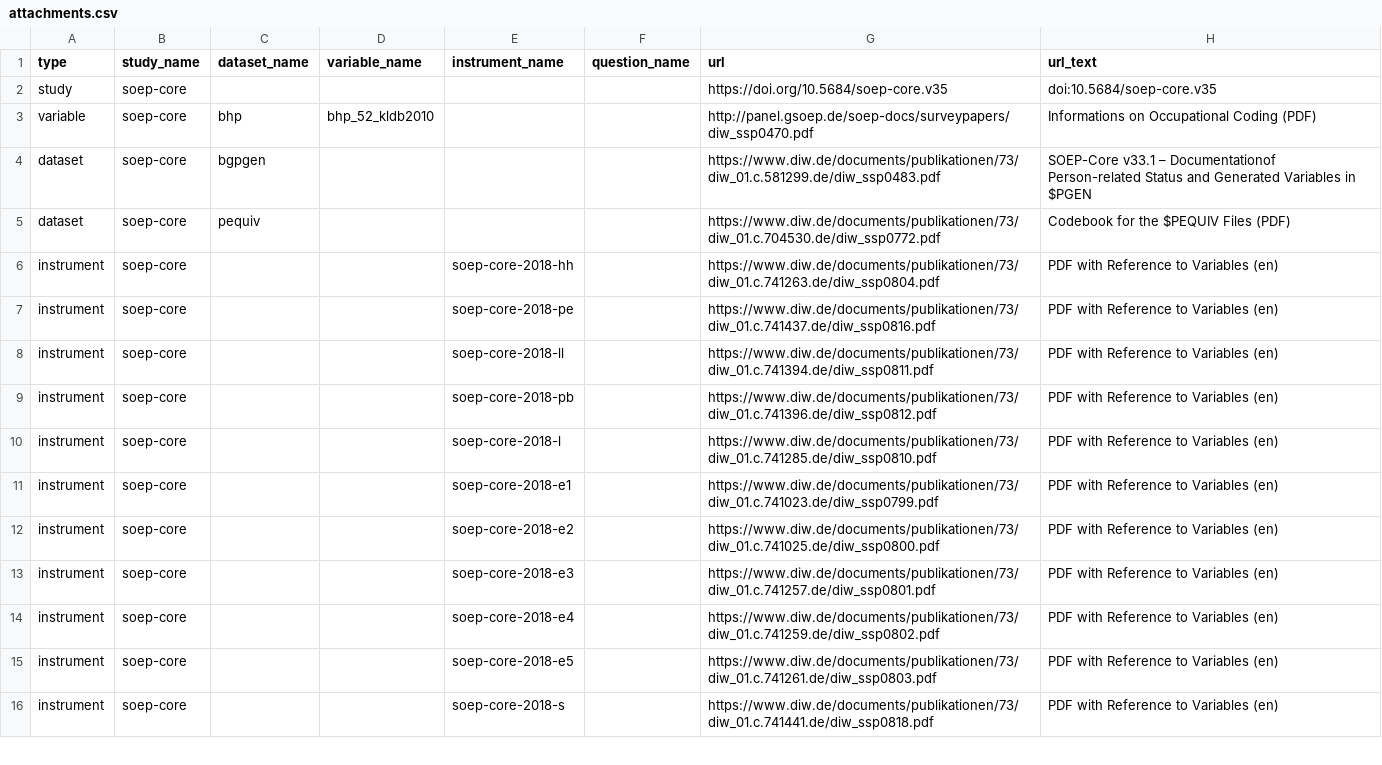
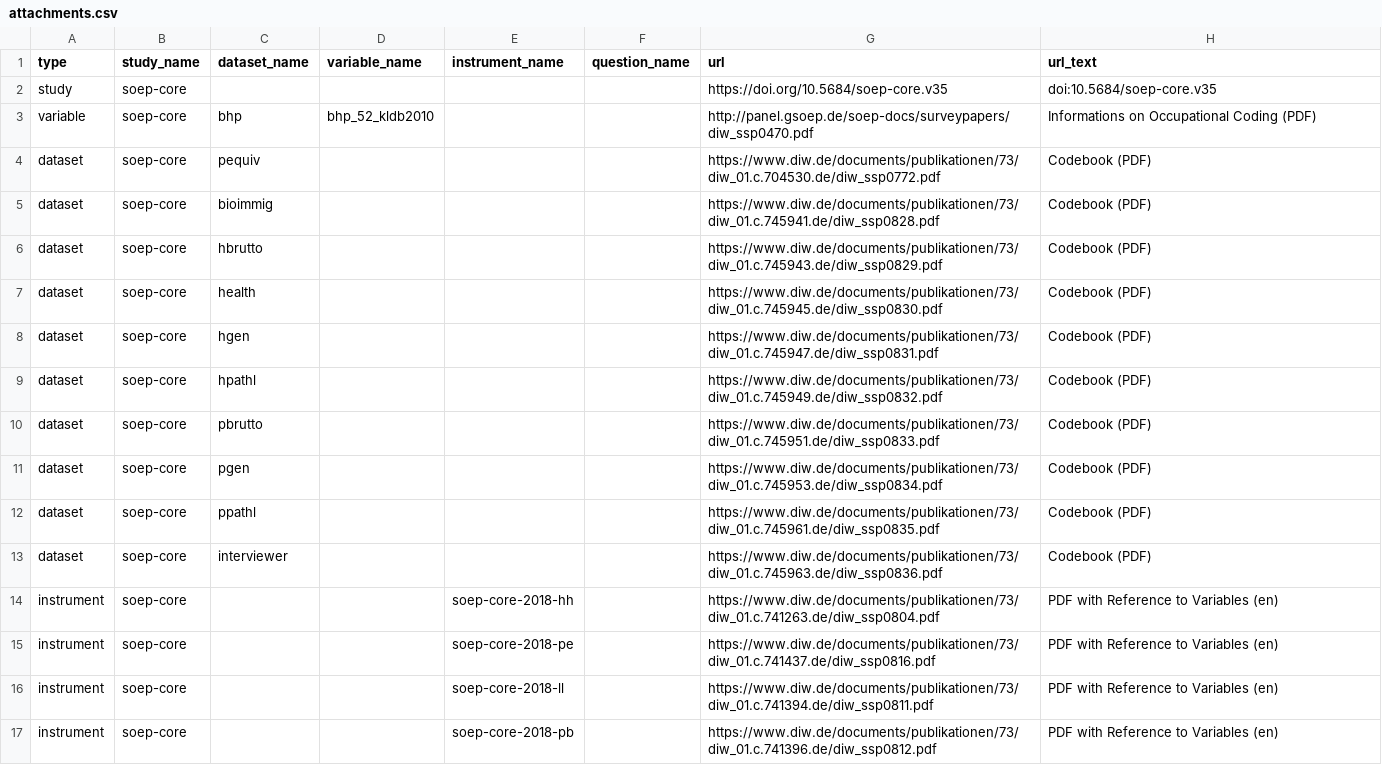
Before and after one commit to paneldata/soep-core, a CSV file: metadata/attachments.csv, drawn as a sheet; only a part is shown; the shorter side is filled out with more unchanged rows.

Commit message:
ergänze codebooks der v35

```diff
--- a/metadata/attachments.csv
+++ b/metadata/attachments.csv
@@ -3,4 +3,12 @@ study,soep-core,,,,,https://doi.org/10.5684/soep-core.v35,doi:10.5684/soep-core.
 variable,soep-core,bhp,bhp_52_kldb2010,,,http://panel.gsoep.de/soep-docs/surveypapers/diw_ssp0470.pdf,Informations on Occupational Coding (PDF)
-dataset,soep-core,bgpgen,,,,https://www.diw.de/documents/publikationen/73/diw_01.c.581299.de/diw_ssp0483.pdf,SOEP-Core v33.1 – Documentationof Person-related Status and Generated Variables in $PGEN
-dataset,soep-core,pequiv,,,,https://www.diw.de/documents/publikationen/73/diw_01.c.704530.de/diw_ssp0772.pdf,Codebook for the $PEQUIV Files (PDF)
+dataset,soep-core,pequiv,,,,https://www.diw.de/documents/publikationen/73/diw_01.c.704530.de/diw_ssp0772.pdf,Codebook (PDF)
+dataset,soep-core,bioimmig,,,,https://www.diw.de/documents/publikationen/73/diw_01.c.745941.de/diw_ssp0828.pdf,Codebook (PDF)
+dataset,soep-core,hbrutto,,,,https://www.diw.de/documents/publikationen/73/diw_01.c.745943.de/diw_ssp0829.pdf,Codebook (PDF)
+dataset,soep-core,health,,,,https://www.diw.de/documents/publikationen/73/diw_01.c.745945.de/diw_ssp0830.pdf,Codebook (PDF)
+dataset,soep-core,hgen,,,,https://www.diw.de/documents/publikationen/73/diw_01.c.745947.de/diw_ssp0831.pdf,Codebook (PDF)
+dataset,soep-core,hpathl,,,,https://www.diw.de/documents/publikationen/73/diw_01.c.745949.de/diw_ssp0832.pdf,Codebook (PDF)
+dataset,soep-core,pbrutto,,,,https://www.diw.de/documents/publikationen/73/diw_01.c.745951.de/diw_ssp0833.pdf,Codebook (PDF)
+dataset,soep-core,pgen,,,,https://www.diw.de/documents/publikationen/73/diw_01.c.745953.de/diw_ssp0834.pdf,Codebook (PDF)
+dataset,soep-core,ppathl,,,,https://www.diw.de/documents/publikationen/73/diw_01.c.745961.de/diw_ssp0835.pdf,Codebook (PDF)
+dataset,soep-core,interviewer,,,,https://www.diw.de/documents/publikationen/73/diw_01.c.745963.de/diw_ssp0836.pdf,Codebook (PDF)
 instrument,soep-core,,,soep-core-2018-hh,,https://www.diw.de/documents/publikationen/73/diw_01.c.741263.de/diw_ssp0804.pdf,PDF with Reference to Variables (en)
```
